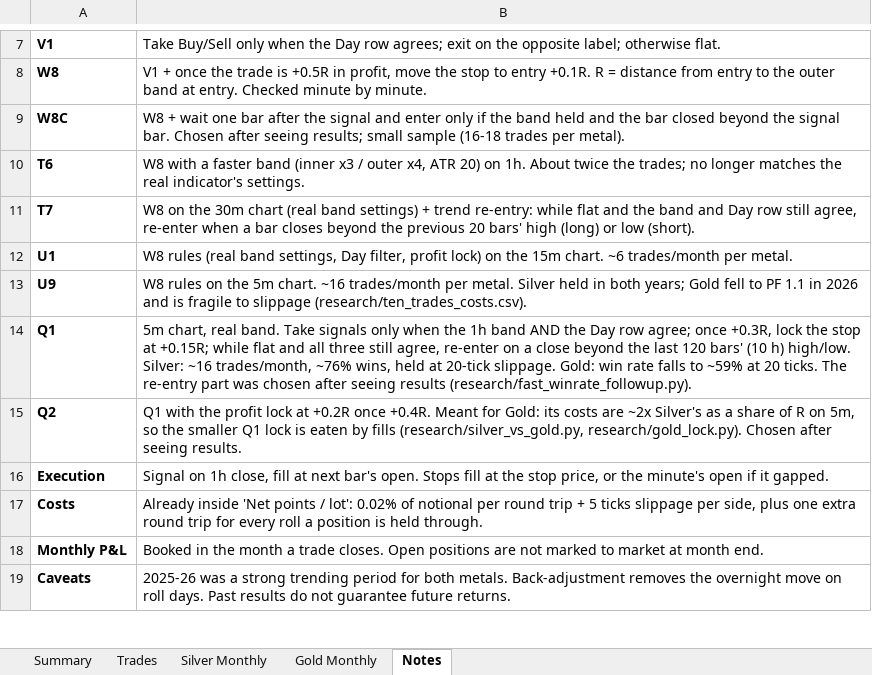
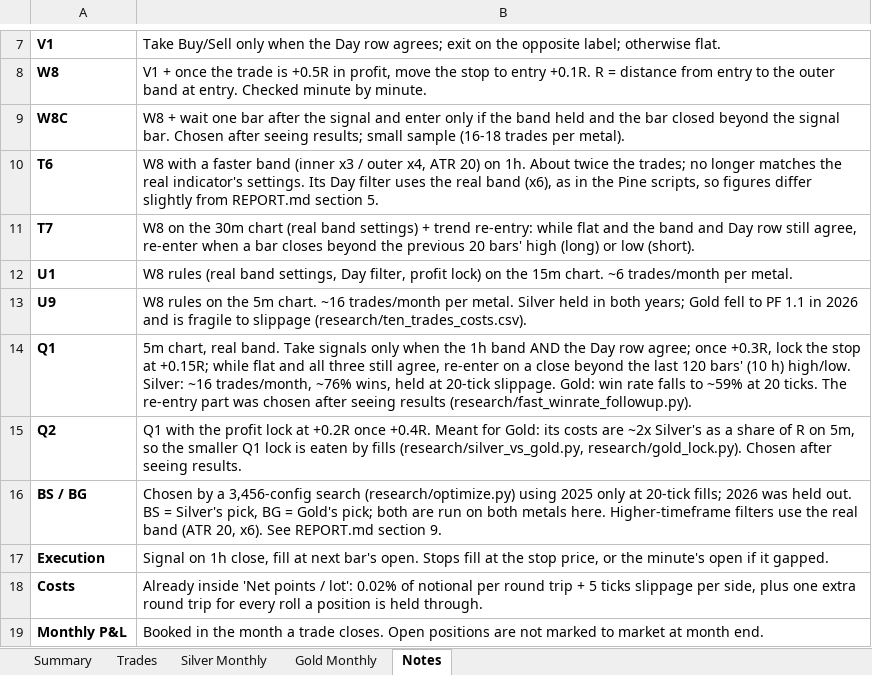
Before and after one commit to aashishdhayal2525-maker/code, an Excel workbook: results/Swastika_Monthly_Backtest.xlsx, sheet Notes, drawn as a sheet; only a part is shown, gaps mark what is left out; the shorter side is filled out with more unchanged rows; values as stored, in another font and other column widths than the file's, no borders; the diff names each change by its address in the sheet, - before the commit and + after, or states it on an @@ line.

```diff
--- a/results/Swastika_Monthly_Backtest.xlsx (sheet Notes)
+++ b/results/Swastika_Monthly_Backtest.xlsx (sheet Notes)
-B10: …indicator's settings.
+B10: …indicator's settings. Its Day filter uses the real band (x6), as in the Pine scripts, so figures differ slightly from REPORT.md section 5.
+row 16: BS / BG | Chosen by a 3,456-config search (research/optimize.py) using 2025 only at 20-tick fills; 2026 was held out. BS = Silver's pick, BG = Gold's pick; both are run on both metals here. Higher-timeframe filters use the real band (ATR 20, x6). See REPORT.md section 9.
```
Also changed, not shown: sheet Trades, sheet Summary, sheet Silver Monthly, sheet Gold Monthly, formulas that keep their value, charts or pictures, 15 other files.
